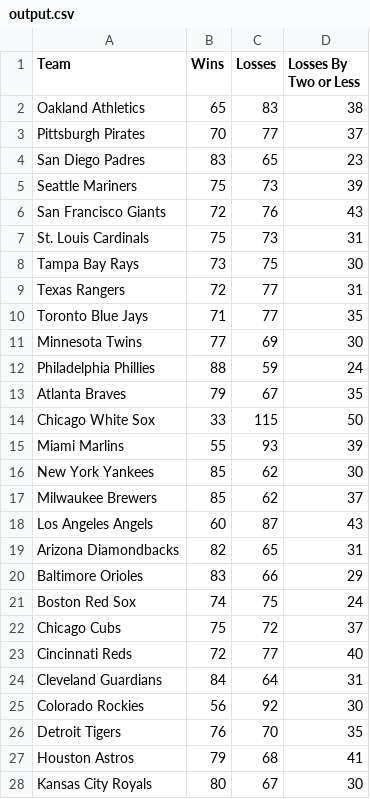
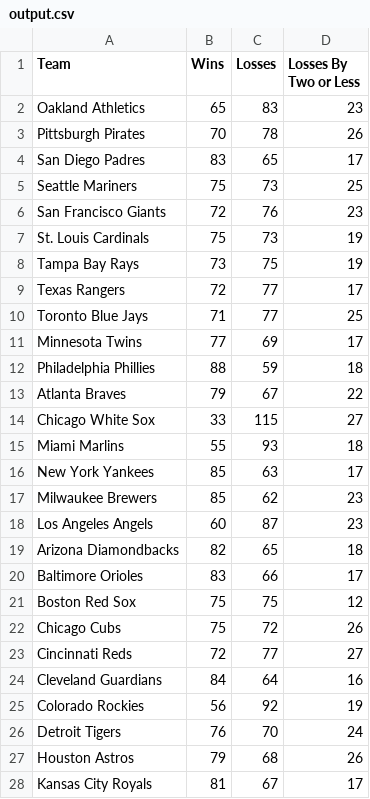
Before and after one commit to sharkeyryan/mlb-stats-api, a CSV file: output.csv, drawn as a sheet; only a part is shown; the diff covers the shown part only.

```diff
--- a/output.csv
+++ b/output.csv
@@ -1,28 +1,28 @@
 "Team","Wins","Losses","Losses By Two or Less"
-"Oakland Athletics",65,83,38
-"Pittsburgh Pirates",70,77,37
-"San Diego Padres",83,65,23
-"Seattle Mariners",75,73,39
-"San Francisco Giants",72,76,43
-"St. Louis Cardinals",75,73,31
-"Tampa Bay Rays",73,75,30
-"Texas Rangers",72,77,31
-"Toronto Blue Jays",71,77,35
-"Minnesota Twins",77,69,30
-"Philadelphia Phillies",88,59,24
-"Atlanta Braves",79,67,35
-"Chicago White Sox",33,115,50
-"Miami Marlins",55,93,39
-"New York Yankees",85,62,30
-"Milwaukee Brewers",85,62,37
-"Los Angeles Angels",60,87,43
-"Arizona Diamondbacks",82,65,31
-"Baltimore Orioles",83,66,29
-"Boston Red Sox",74,75,24
-"Chicago Cubs",75,72,37
-"Cincinnati Reds",72,77,40
-"Cleveland Guardians",84,64,31
-"Colorado Rockies",56,92,30
-"Detroit Tigers",76,70,35
-"Houston Astros",79,68,41
-"Kansas City Royals",80,67,30
+"Oakland Athletics",65,83,23
+"Pittsburgh Pirates",70,78,26
+"San Diego Padres",83,65,17
+"Seattle Mariners",75,73,25
+"San Francisco Giants",72,76,23
+"St. Louis Cardinals",75,73,19
+"Tampa Bay Rays",73,75,19
+"Texas Rangers",72,77,17
+"Toronto Blue Jays",71,77,25
+"Minnesota Twins",77,69,17
+"Philadelphia Phillies",88,59,18
+"Atlanta Braves",79,67,22
+"Chicago White Sox",33,115,27
+"Miami Marlins",55,93,18
+"New York Yankees",85,63,17
+"Milwaukee Brewers",85,62,23
+"Los Angeles Angels",60,87,23
+"Arizona Diamondbacks",82,65,18
+"Baltimore Orioles",83,66,17
+"Boston Red Sox",75,75,12
+"Chicago Cubs",75,72,26
+"Cincinnati Reds",72,77,27
+"Cleveland Guardians",84,64,16
+"Colorado Rockies",56,92,19
+"Detroit Tigers",76,70,24
+"Houston Astros",79,68,26
+"Kansas City Royals",81,67,17
```
Also changed, not shown: 3 edited cells elsewhere in this file, 19 other files.
